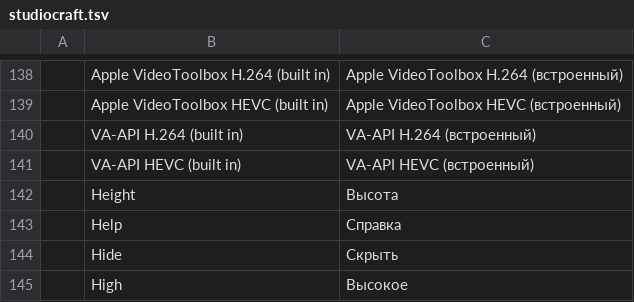
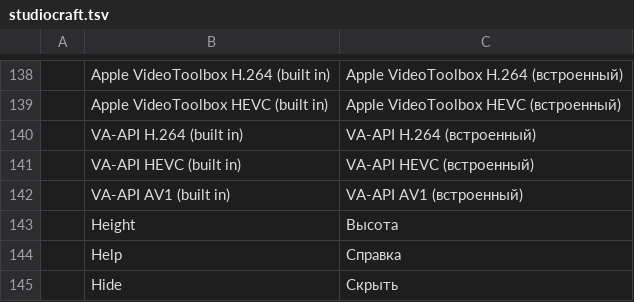
Before and after one commit to blamejs/StudioCraft, a TSV file: crates/ui-egui/i18n/locales/ru/studiocraft.tsv, drawn as a sheet; only a part is shown, gaps mark what is left out; the shorter side is filled out with more unchanged rows.

Commit message:
craft-hwenc-native: VA-API encodes AV1
vaapi::Encoder now opens the VA-API AV1 Main (8-bit) encoder on 64-bit
Linux. The crate writes the sequence header and frame header OBUs and
passes them to the driver as packed headers; a driver that does not
accept packed sequence and picture headers, requires a coding tool the
stream turns off, codes only 4x4 transforms, or allows fewer tiles than
the frame needs returns Error::Unsupported.

- The stream is BT.709 limited range with 64x64 superblocks, 8-bit order
  hints and uniform tiles. Frames are key frames or inter frames that
  refer to the frame before. The level comes from the size, rate and
  bitrate (AV1 Annex A.3), and a stream above level 6.3 is refused.
- Under rate control the frame header carries the bit offsets the driver
  rewrites (base_q_idx, loop filter, CDEF and the header size).
- abi.rs adds the AV1 and packed header declarations from va_enc_av1.h
  and va.h, with layout tests.
- Packets are OBUs with their sizes and without temporal delimiters, and
  codec_private is the av1C record, as from NVENC.
- VA-API AV1 (built in) is registered as an encoder, is the built-in twin
  of the vaapi_av1 candidate, and has a row in every catalog.

```diff
--- a/crates/ui-egui/i18n/locales/ru/studiocraft.tsv
+++ b/crates/ui-egui/i18n/locales/ru/studiocraft.tsv
@@ -141,2 +141,3 @@
 	VA-API HEVC (built in)	VA-API HEVC (встроенный)
+	VA-API AV1 (built in)	VA-API AV1 (встроенный)
 	Height	Высота
```
Also changed, not shown: crates/ui-egui/i18n/locales/cs/studiocraft.tsv, crates/ui-egui/i18n/locales/de/studiocraft.tsv, 35 other files.
